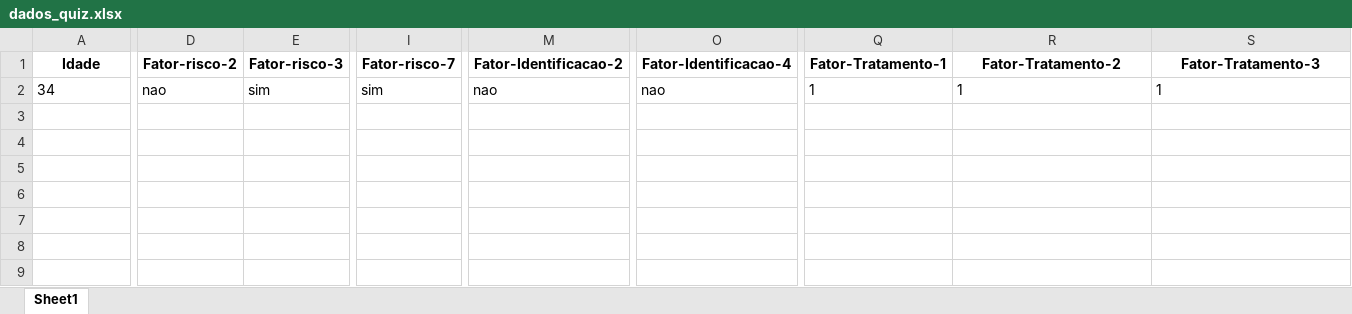
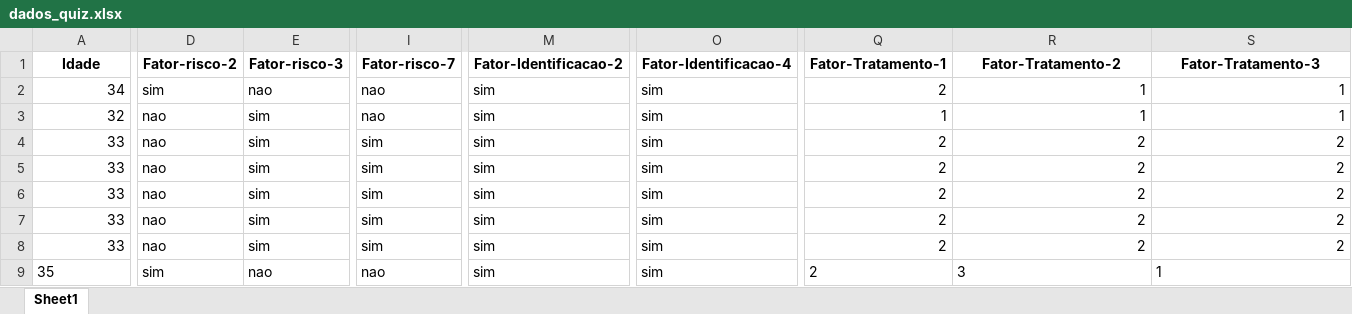
Before and after one commit to lucasmcmatos/dia-mundial-do-avc, an Excel workbook: static/dados_quiz.xlsx, sheet Sheet1, drawn as a sheet; only a part is shown, gaps mark what is left out; values as stored, in another font and other column widths than the file's, no borders; rows hold the shown columns only; the diff covers the shown part only; the diff names each change by its address in the sheet, - before the commit and + after, or states it on an @@ line.

Commit message:
Quiz finalizado

```diff
--- a/static/dados_quiz.xlsx (sheet Sheet1)
+++ b/static/dados_quiz.xlsx (sheet Sheet1)
-A2 alignment: left
+A2 alignment: right
-D2 (Fator-risco-2): nao
+D2 (Fator-risco-2): sim
-E2 (Fator-risco-3): sim
+E2 (Fator-risco-3): nao
-I2 (Fator-risco-7): sim
+I2 (Fator-risco-7): nao
-M2 (Fator-Identificacao-2): nao
+M2 (Fator-Identificacao-2): sim
-O2 (Fator-Identificacao-4): nao
+O2 (Fator-Identificacao-4): sim
-Q2 (Fator-Tratamento-1): 1
+Q2 (Fator-Tratamento-1): 2
-R2:S2 alignment: left
+R2:S2 alignment: right
+row 3: 32 | nao | sim | nao | sim | sim | 1 | 1 | 1
+row 4: 33 | nao | sim | sim | sim | sim | 2 | 2 | 2
+row 5: 33 | nao | sim | sim | sim | sim | 2 | 2 | 2
+row 6: 33 | nao | sim | sim | sim | sim | 2 | 2 | 2
+row 7: 33 | nao | sim | sim | sim | sim | 2 | 2 | 2
+row 8: 33 | nao | sim | sim | sim | sim | 2 | 2 | 2
+row 9: 35 | sim | nao | nao | sim | sim | 2 | 3 | 1
```
Also changed, not shown: cell formats elsewhere in this sheet, 8 other files.
